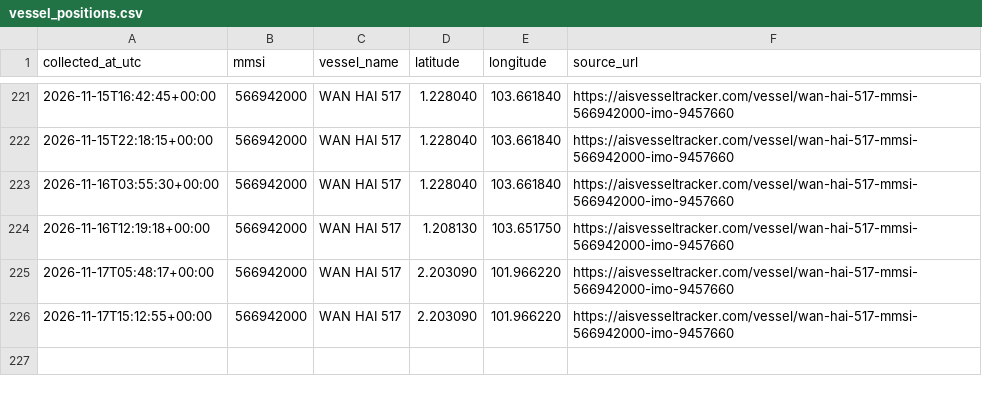
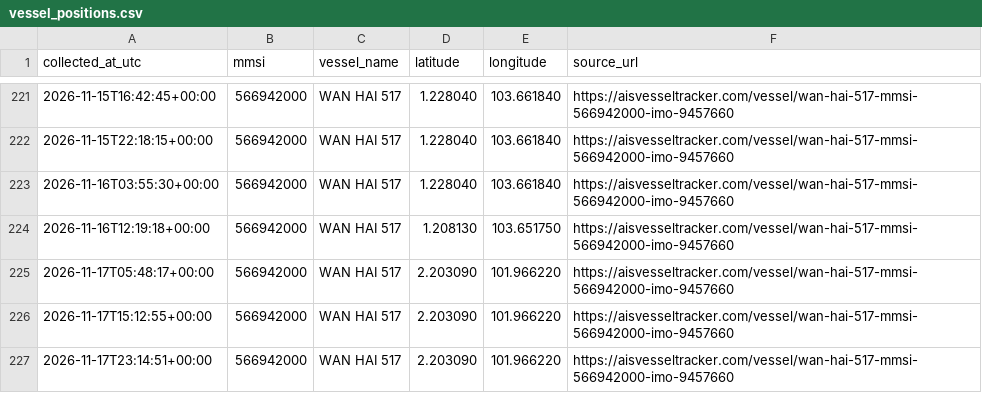
Before and after one commit to manveer179/ais-vessel-tracker, a CSV file: vessel_positions.csv, drawn as a sheet; only a part is shown, gaps mark what is left out; the diff names each change by its address in the sheet, - before the commit and + after, or states it on an @@ line.

```diff
--- a/vessel_positions.csv
+++ b/vessel_positions.csv
+row 227: 2026-11-17T23:14:51+00:00 | 566942000 | WAN HAI 517 | 2.203090 | 101.966220 | https://aisvesseltracker.com/vessel/wan-hai-517-mmsi-566942000-imo-9457660
```
